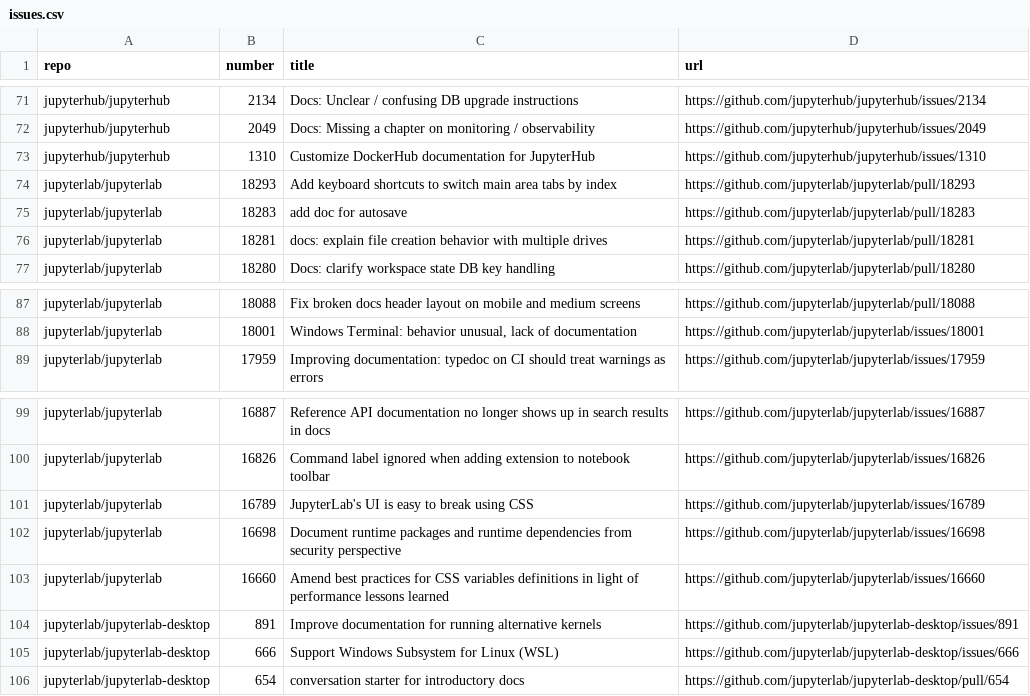
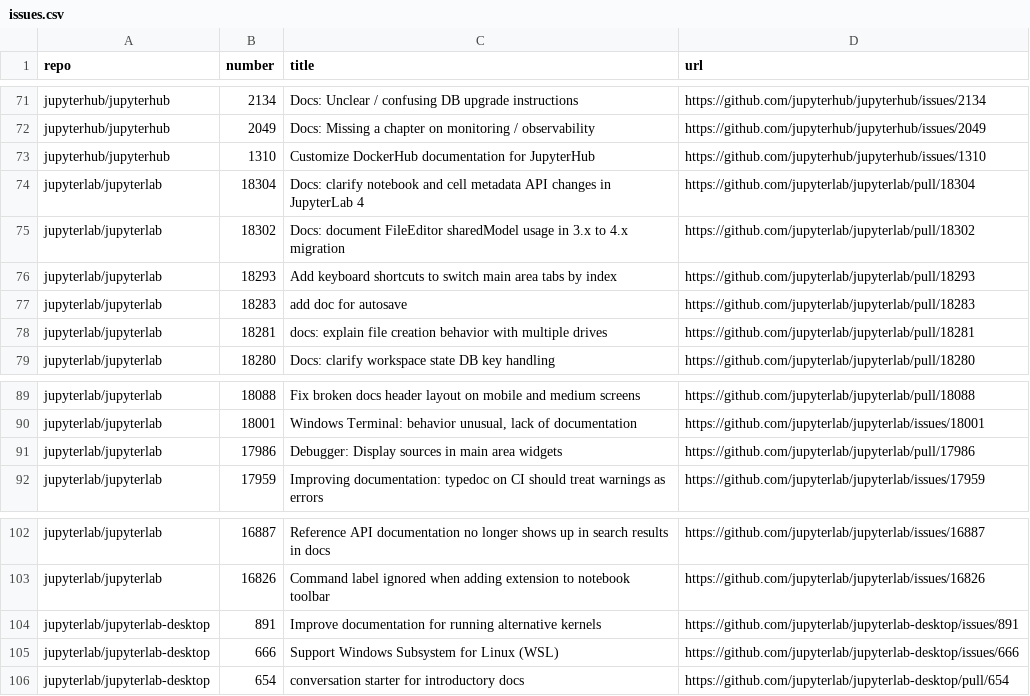
Before and after one commit to chbrandt/jupyter-docs-test, a CSV file: issues.csv, drawn as a sheet; only a part is shown, gaps mark what is left out; removed rows and columns are numbered as before the commit, all else as after; the diff names each change by its address in the sheet, - before the commit and + after, or states it on an @@ line.

```diff
--- a/issues.csv
+++ b/issues.csv
+row 74: jupyterlab/jupyterlab | 18304 | Docs: clarify notebook and cell metadata API changes in JupyterLab 4 | https://github.com/jupyterlab/jupyterlab/pull/18304
+row 75: jupyterlab/jupyterlab | 18302 | Docs: document FileEditor sharedModel usage in 3.x to 4.x migration | https://github.com/jupyterlab/jupyterlab/pull/18302
+row 91: jupyterlab/jupyterlab | 17986 | Debugger: Display sources in main area widgets | https://github.com/jupyterlab/jupyterlab/pull/17986
-row 101: jupyterlab/jupyterlab | 16789 | JupyterLab's UI is easy to break using CSS | https://github.com/jupyterlab/jupyterlab/issues/16789
-row 102: jupyterlab/jupyterlab | 16698 | Document runtime packages and runtime dependencies from security perspective | https://github.com/jupyterlab/jupyterlab/issues/16698
-row 103: jupyterlab/jupyterlab | 16660 | Amend best practices for CSS variables definitions in light of performance lessons learned | https://github.com/jupyterlab/jupyterlab/issues/16660
```
Also changed, not shown: 1 other file.
